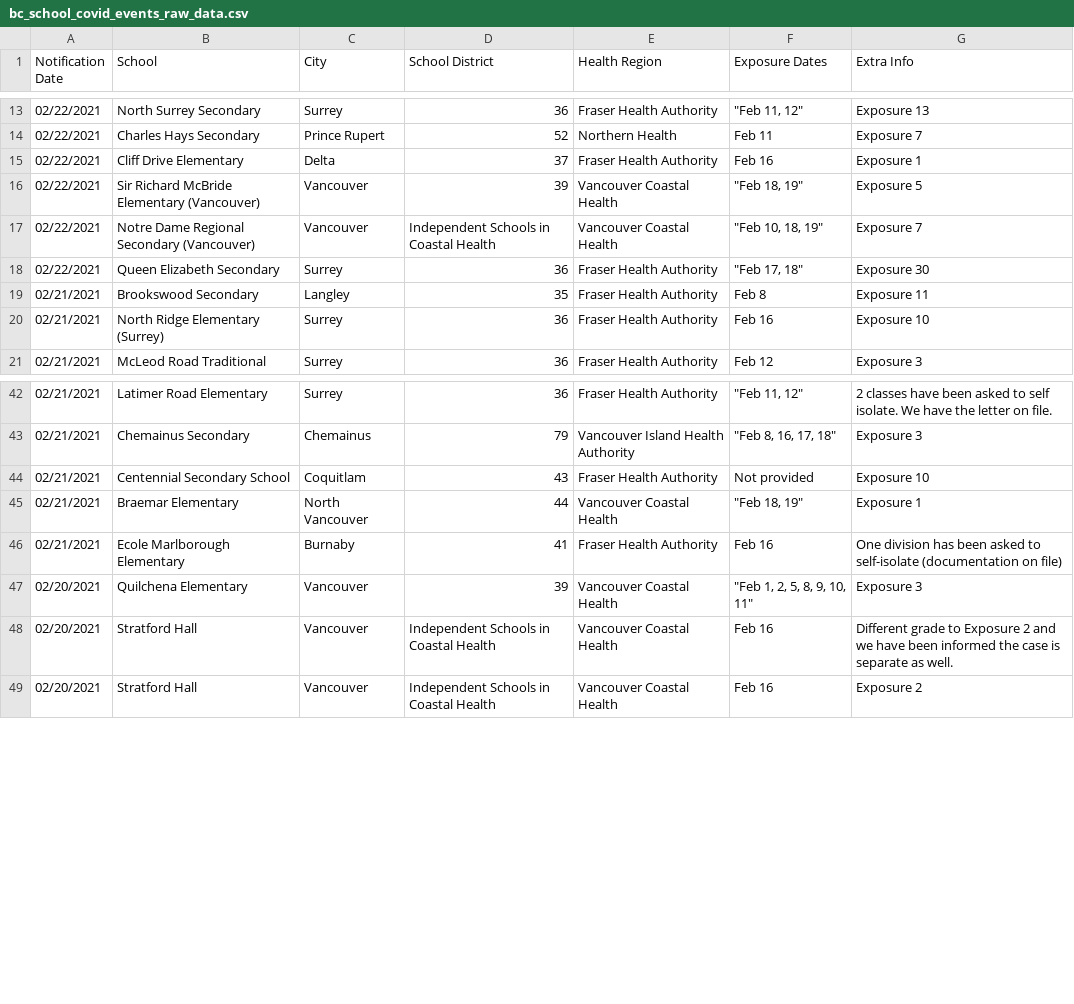
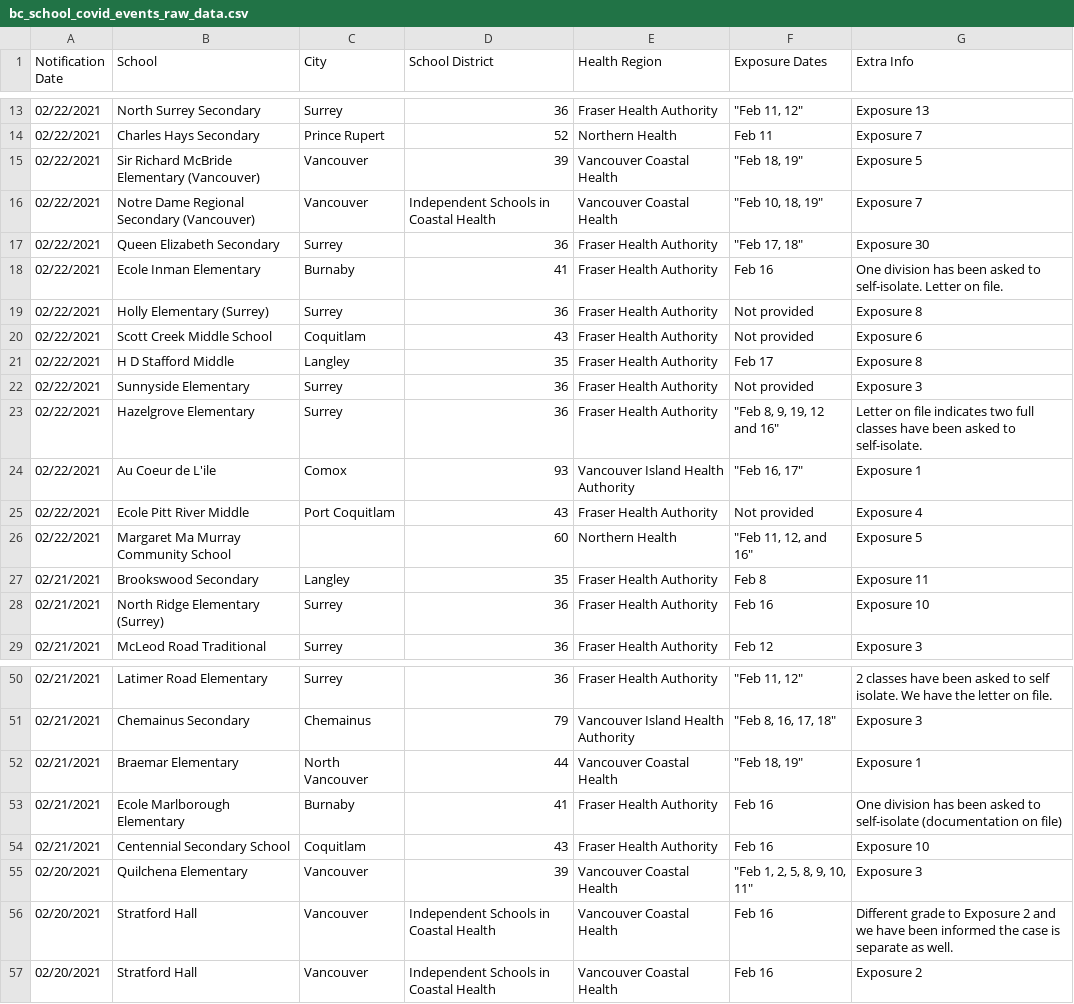
Before and after one commit to spod/bcschoolscoviddata, a CSV file: data/bc_school_covid_events_raw_data.csv, drawn as a sheet; only a part is shown, gaps mark what is left out.

```diff
--- a/data/bc_school_covid_events_raw_data.csv
+++ b/data/bc_school_covid_events_raw_data.csv
@@ -14,3 +14,2 @@ Notification Date,School,City,School District,Health Region,Exposure Dates,Extra
 02/22/2021,Charles Hays Secondary,Prince Rupert,52,Northern Health,Feb 11,Exposure 7
-02/22/2021,Cliff Drive Elementary,Delta,37,Fraser Health Authority,Feb 16,Exposure 1
 02/22/2021,Sir Richard McBride Elementary (Vancouver),Vancouver,39,Vancouver Coastal Health,"""Feb 18, 19""",Exposure 5
@@ -18,2 +17,11 @@ Notification Date,School,City,School District,Health Region,Exposure Dates,Extra
 02/22/2021,Queen Elizabeth Secondary,Surrey,36,Fraser Health Authority,"""Feb 17, 18""",Exposure 30
+02/22/2021,Ecole Inman Elementary,Burnaby,41,Fraser Health Authority,Feb 16,One division has been asked to self-isolate. Letter on file.
+02/22/2021,Holly Elementary (Surrey),Surrey,36,Fraser Health Authority,Not provided,Exposure 8
+02/22/2021,Scott Creek Middle School,Coquitlam,43,Fraser Health Authority,Not provided,Exposure 6
+02/22/2021,H D Stafford Middle,Langley,35,Fraser Health Authority,Feb 17,Exposure 8
+02/22/2021,Sunnyside Elementary,Surrey,36,Fraser Health Authority,Not provided,Exposure 3
+02/22/2021,Hazelgrove Elementary,Surrey,36,Fraser Health Authority,"""Feb 8, 9, 19, 12 and 16""",Letter on file indicates two full classes have been asked to self-isolate.
+02/22/2021,Au Coeur de L'ile,Comox,93,Vancouver Island Health Authority,"""Feb 16, 17""",Exposure 1
+02/22/2021,Ecole Pitt River Middle,Port Coquitlam,43,Fraser Health Authority,Not provided,Exposure 4
+02/22/2021,Margaret Ma Murray Community School,,60,Northern Health,"""Feb 11, 12, and 16""",Exposure 5
 02/21/2021,Brookswood Secondary,Langley,35,Fraser Health Authority,Feb 8,Exposure 11
@@ -43,5 +51,5 @@ Notification Date,School,City,School District,Health Region,Exposure Dates,Extra
 02/21/2021,Chemainus Secondary,Chemainus,79,Vancouver Island Health Authority,"""Feb 8, 16, 17, 18""",Exposure 3
-02/21/2021,Centennial Secondary School,Coquitlam,43,Fraser Health Authority,Not provided,Exposure 10
 02/21/2021,Braemar Elementary,North Vancouver,44,Vancouver Coastal Health,"""Feb 18, 19""",Exposure 1
 02/21/2021,Ecole Marlborough Elementary,Burnaby,41,Fraser Health Authority,Feb 16,One division has been asked to self-isolate (documentation on file)
+02/21/2021,Centennial Secondary School,Coquitlam,43,Fraser Health Authority,Feb 16,Exposure 10
 02/20/2021,Quilchena Elementary,Vancouver,39,Vancouver Coastal Health,"""Feb 1, 2, 5, 8, 9, 10, 11""",Exposure 3
```
Also changed, not shown: data/leaderboard.csv, data/raw_data.csv.
